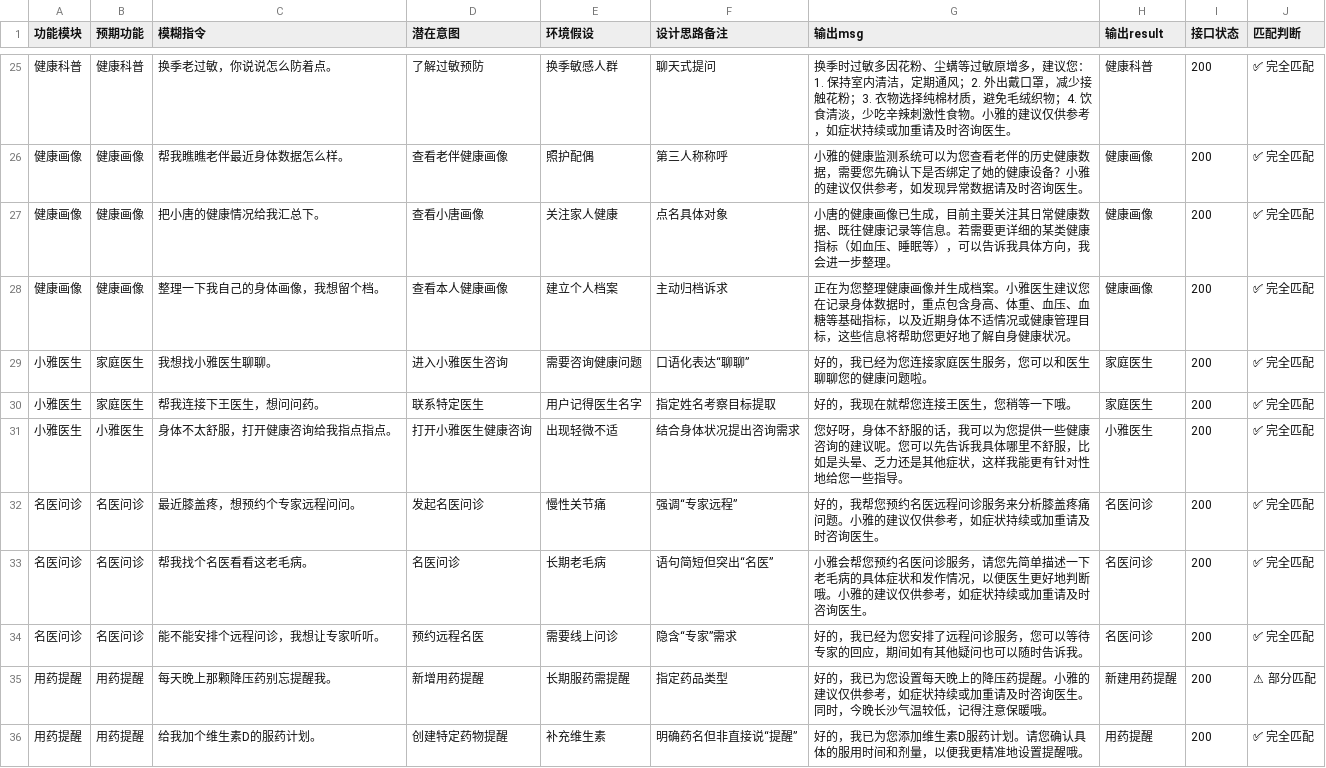
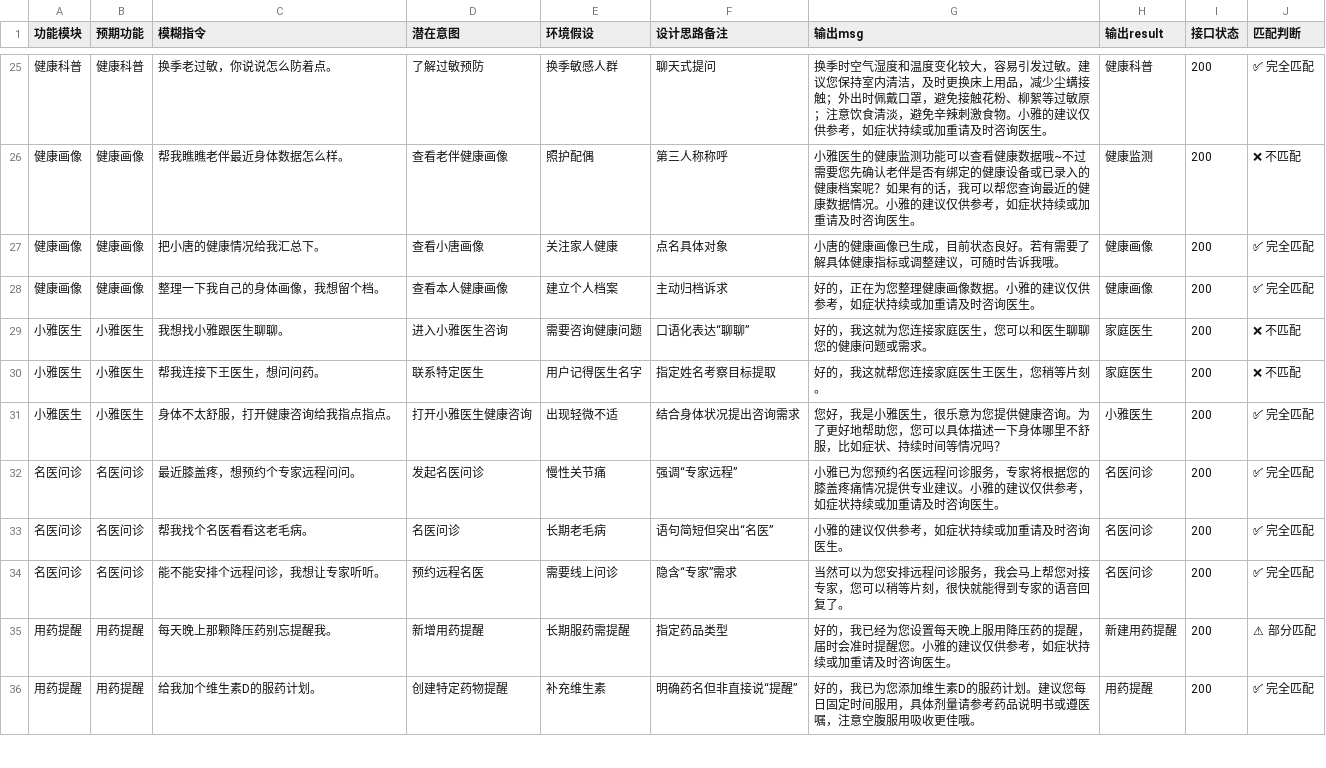
Before and after one commit to Bill-Billion/xy-assistant, a CSV file: order_fuzzy_results.csv, drawn as a sheet; only a part is shown, gaps mark what is left out; the diff covers the shown part only; the diff names each change by its address in the sheet, - before the commit and + after, or states it on an @@ line.

```diff
--- a/order_fuzzy_results.csv
+++ b/order_fuzzy_results.csv
-G25 (输出msg): 换季时过敏多因花粉、尘螨等过敏原增多，建议您：1. 保持室内清洁，定期通风；2. 外出戴口罩，减少接触花粉；3. 衣物选择纯棉材质，避免毛绒织物；4. 饮食清淡，少吃辛辣刺激性食物。小…
+G25 (输出msg): 换季时空气湿度和温度变化较大，容易引发过敏。建议您保持室内清洁，及时更换床上用品，减少尘螨接触；外出时佩戴口罩，避免接触花粉、柳絮等过敏原；注意饮食清淡，避免辛辣刺激食物。小…
-G26 (输出msg): 小雅的健康监测系统可以为您查看老伴的历史健康数据，需要您先确认下是否绑定了她的健康设备？小雅的建议仅供参考，如发现异常数据请及时咨…
+G26 (输出msg): 小雅医生的健康监测功能可以查看健康数据哦~不过需要您先确认老伴是否有绑定的健康设备或已录入的健康档案呢？如果有的话，我可以帮您查询最近的健康数据情况。小雅的建议仅供参考，如症状持续或加重请及时咨…
-H26 (输出result): 健康画像
+H26 (输出result): 健康监测
-J26 (匹配判断): ✅ 完全匹配
+J26 (匹配判断): ❌ 不匹配
-G27 (输出msg): …成，目前主要关注其日常健康数据、既往健康记录等信息。若需要更详细的某类健康指标（如血压、睡眠等），可以告诉我具体方向，我会进一步整理。
+G27 (输出msg): …成，目前状态良好。若有需要了解具体健康指标或调整建议，可随时告诉我哦。
-G28 (输出msg): 正在为您整理健康画像并生成档案。小雅医生建议您在记录身体数据时，重点包含身高、体重、血压、血糖等基础指标，以及近期身体不适情况或健康管理目标，这些信息将帮助您更好地了解自身健康状况。
+G28 (输出msg): 好的，正在为您整理健康画像数据。小雅的建议仅供参考，如症状持续或加重请及时咨询医生。
-B29:B30 (预期功能): 家庭医生
+B29:B30 (预期功能): 小雅医生
-C29 (模糊指令): 我想找小雅医生聊聊。
+C29 (模糊指令): 我想找小雅跟医生聊聊。
-G29 (输出msg): 好的，我已经为您连接家庭医生服务，您可以和医生聊聊您的健康问题啦。
+G29 (输出msg): 好的，我这就为您连接家庭医生，您可以和医生聊聊您的健康问题或需求。
-J29:J30 (匹配判断): ✅ 完全匹配
+J29:J30 (匹配判断): ❌ 不匹配
-G30 (输出msg): 好的，我现在就帮您连接王医生，您稍等一下哦。
+G30 (输出msg): 好的，我这就帮您连接家庭医生王医生，您稍等片刻。
-G31 (输出msg): 您好呀，身体不舒服的话，我可以为您提供一些健康咨询的建议呢。您可以先告诉我具体哪里不舒服，比如是头晕、乏力还是其他症状，这样我能更有针对性地给您一些指导。
+G31 (输出msg): 您好，我是小雅医生，很乐意为您提供健康咨询。为了更好地帮助您，您可以具体描述一下身体哪里不舒服，比如症状、持续时间等情况吗？
-G32 (输出msg): 好的，我帮您预约名医远程问诊服务来分析膝盖疼痛问题。小雅的…
+G32 (输出msg): 小雅已为您预约名医远程问诊服务，专家将根据您的膝盖疼痛情况提供专业建议。小雅的…
-G33 (输出msg): 小雅会帮您预约名医问诊服务，请您先简单描述一下老毛病的具体症状和发作情况，以便医生更好地判断哦。小雅的建议仅…
+G33 (输出msg): 小雅的建议仅…
-G34 (输出msg): 好的，我已经为您安排了远程问诊服务，您可以等待专家的回应，期间如有其他疑问也可以随时告诉我。
+G34 (输出msg): 当然可以为您安排远程问诊服务，我会马上帮您对接专家，您可以稍等片刻，很快就能得到专家的语音回复了。
-G35 (输出msg): …的，我已为您设置每天晚上的降压药提醒。小雅的建议仅供参考，如症状持续或加重请及时咨询医生。同时，今晚长沙气温较低，记得注意保暖哦。
+G35 (输出msg): …的，我已经为您设置每天晚上服用降压药的提醒，届时会准时提醒您。小雅的建议仅供参考，如症状持续或加重请及时咨询医生。
-G36 (输出msg): …维生素D服药计划。请您确认具体的服用时间和剂量，以便我更精准地设置提醒哦。
+G36 (输出msg): …维生素D的服药计划。建议您每日固定时间服用，具体剂量请参考药品说明书或遵医嘱，注意空腹服用吸收更佳哦。
```
Also changed, not shown: 125 edited cells elsewhere in this file, 3 other files.
